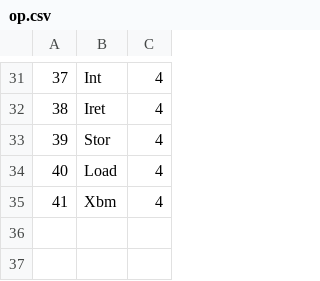
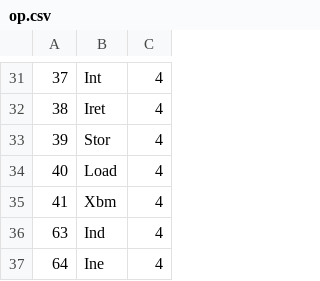
Before and after one commit to thoriumlang/thm, a CSV file: src/common/op.csv, drawn as a sheet; only a part is shown, gaps mark what is left out.

```diff
--- a/src/common/op.csv
+++ b/src/common/op.csv
@@ -35 +35,3 @@
 41,Xbm,4
+63,Ind,4
+64,Ine,4
```
Also changed, not shown: 4 other files.
